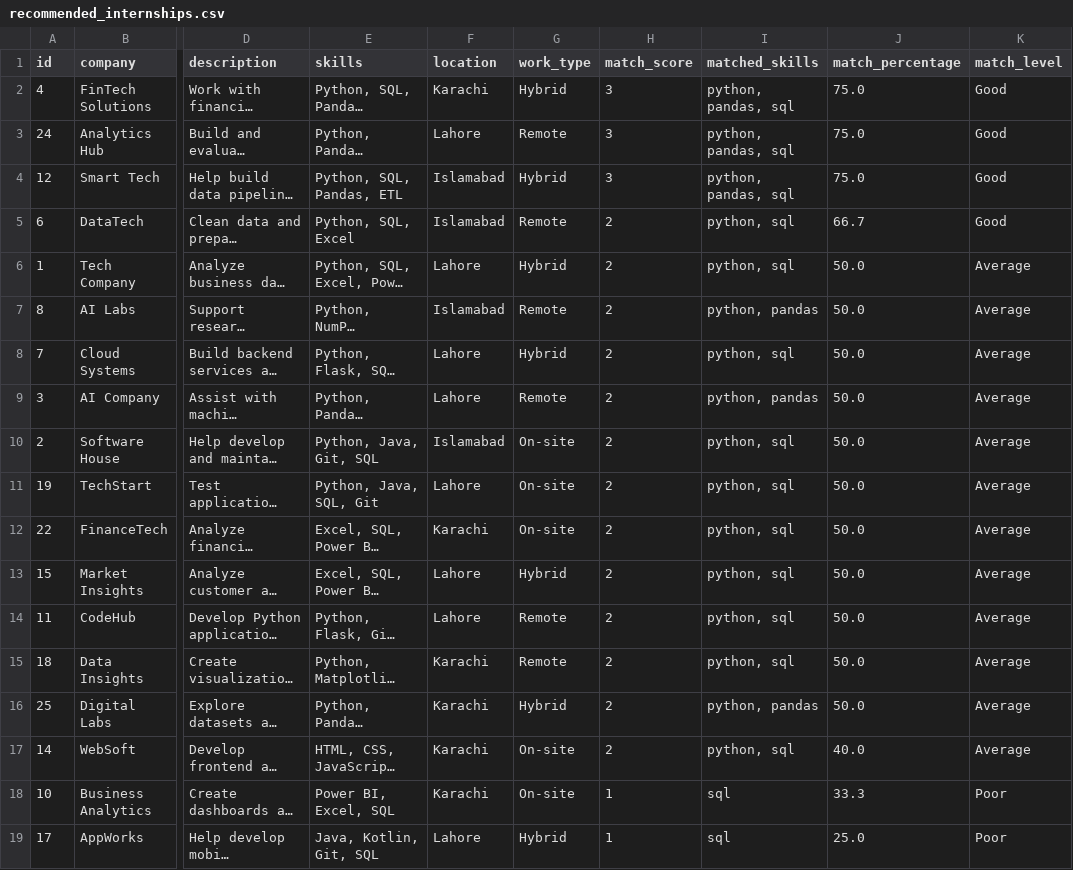
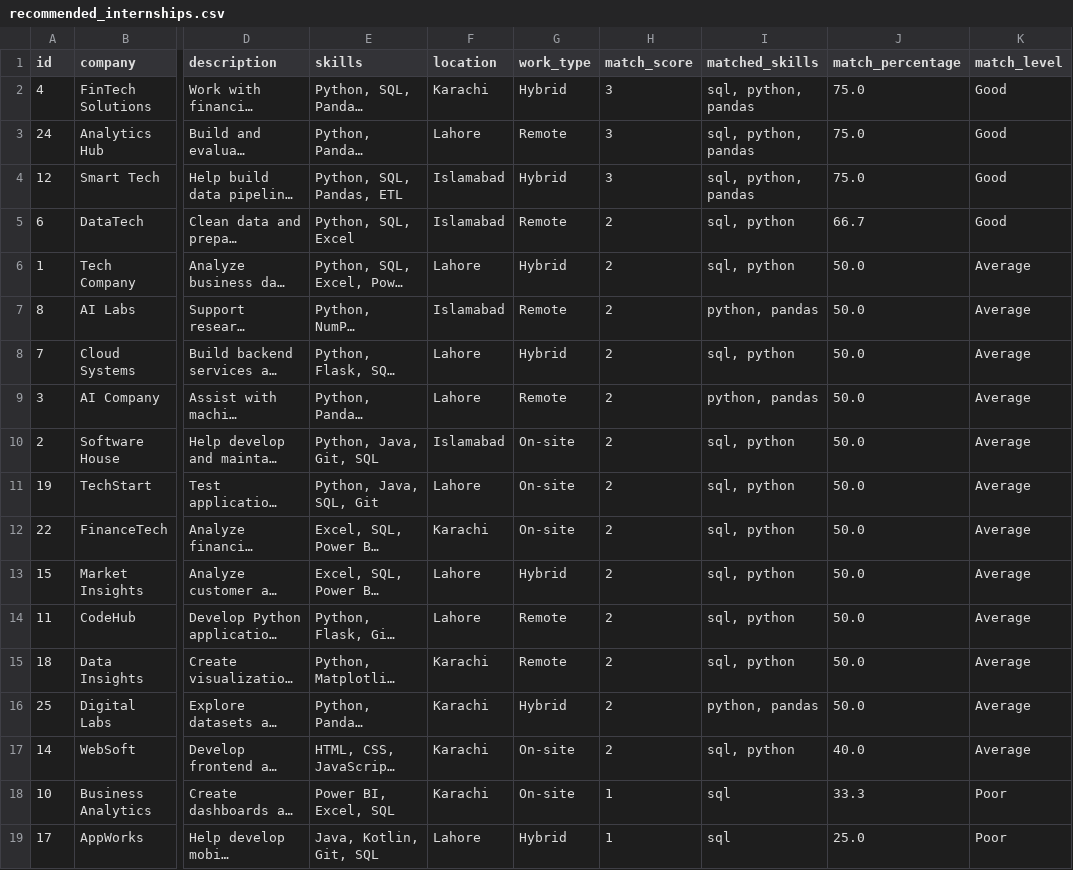
Before and after one commit to zirwa29/internship-matchmaker, a CSV file: data/recommended_internships.csv, drawn as a sheet; only a part is shown, gaps mark what is left out; long unchanged cells end in …; the diff names each change by its address in the sheet, - before the commit and + after, or states it on an @@ line.

Commit message:
Day 11 - Improve Flask internship recommendations

```diff
--- a/data/recommended_internships.csv
+++ b/data/recommended_internships.csv
-I2:I4 (matched_skills): python, pandas, sql
+I2:I4 (matched_skills): sql, python, pandas
-I5:I6 (matched_skills): python, sql
+I5:I6 (matched_skills): sql, python
-I8 (matched_skills): python, sql
+I8 (matched_skills): sql, python
-I10:I15 (matched_skills): python, sql
+I10:I15 (matched_skills): sql, python
-I17 (matched_skills): python, sql
+I17 (matched_skills): sql, python
```
Also changed, not shown: 4 other files.
